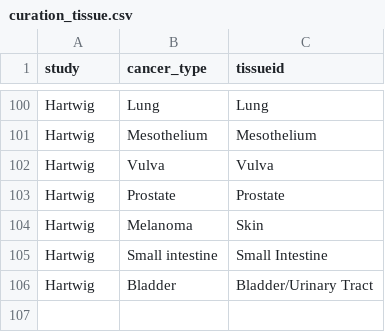
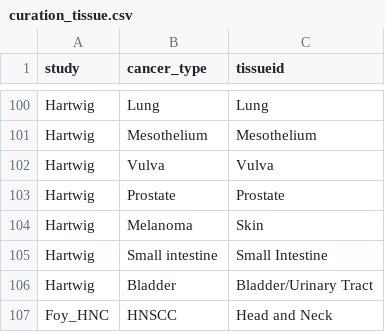
Before and after one commit to BHKLAB-DataProcessing/ICB_Common, a CSV file: data/curation_tissue.csv, drawn as a sheet; only a part is shown, gaps mark what is left out.

Commit message:
add Foy HNSCC cohort

```diff
--- a/data/curation_tissue.csv
+++ b/data/curation_tissue.csv
@@ -106 +106,2 @@ Hartwig,Small intestine,Small Intestine
 Hartwig,Bladder,Bladder/Urinary Tract
+Foy_HNC,HNSCC,Head and Neck
```
